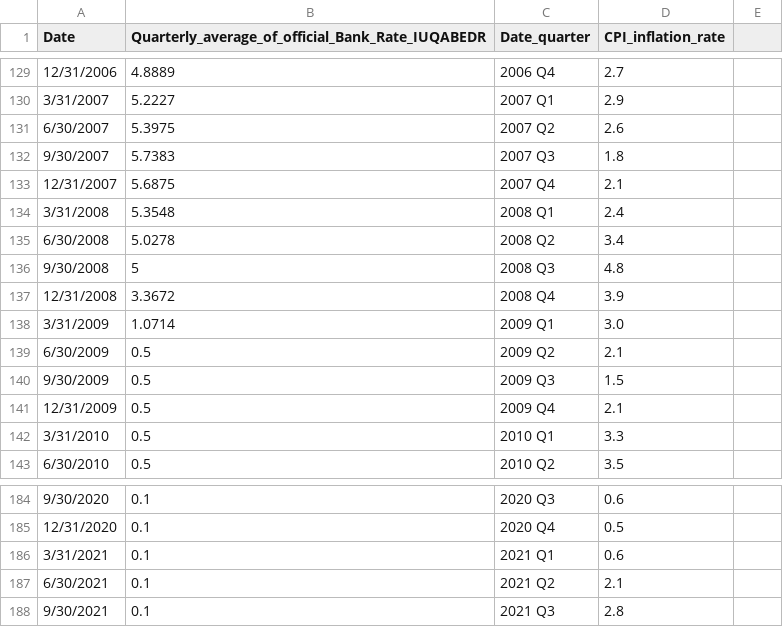
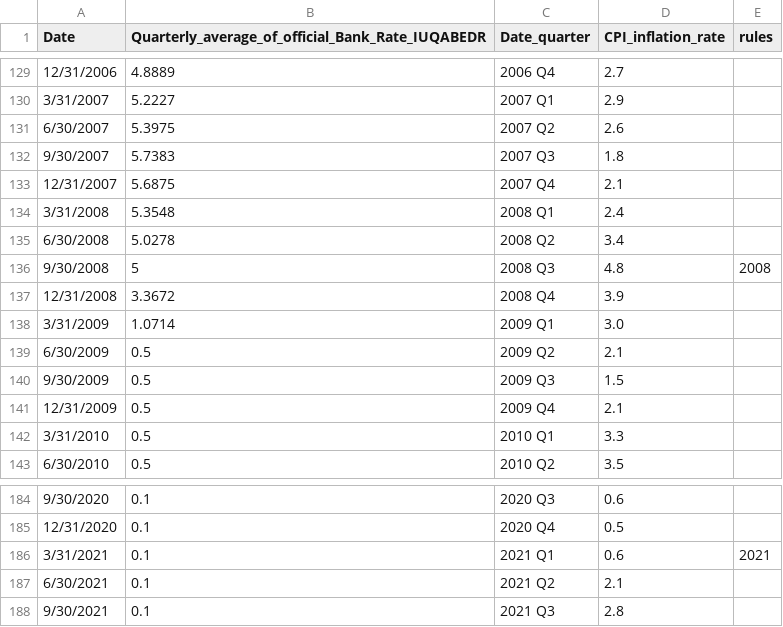
Before and after one commit to 107SBakst/107SBakst.github.io, a CSV file: data/project_week8_Inflation_base_rate_data.csv, drawn as a sheet; only a part is shown, gaps mark what is left out; the diff names each change by its address in the sheet, - before the commit and + after, or states it on an @@ line.

Commit message:
Update project_week8_Inflation_base_rate_data.csv

```diff
--- a/data/project_week8_Inflation_base_rate_data.csv
+++ b/data/project_week8_Inflation_base_rate_data.csv
-E1: (empty)
+E1: rules
-E136 (rules): (empty)
+E136 (rules): 2008
-E186 (rules): (empty)
+E186 (rules): 2021
```
